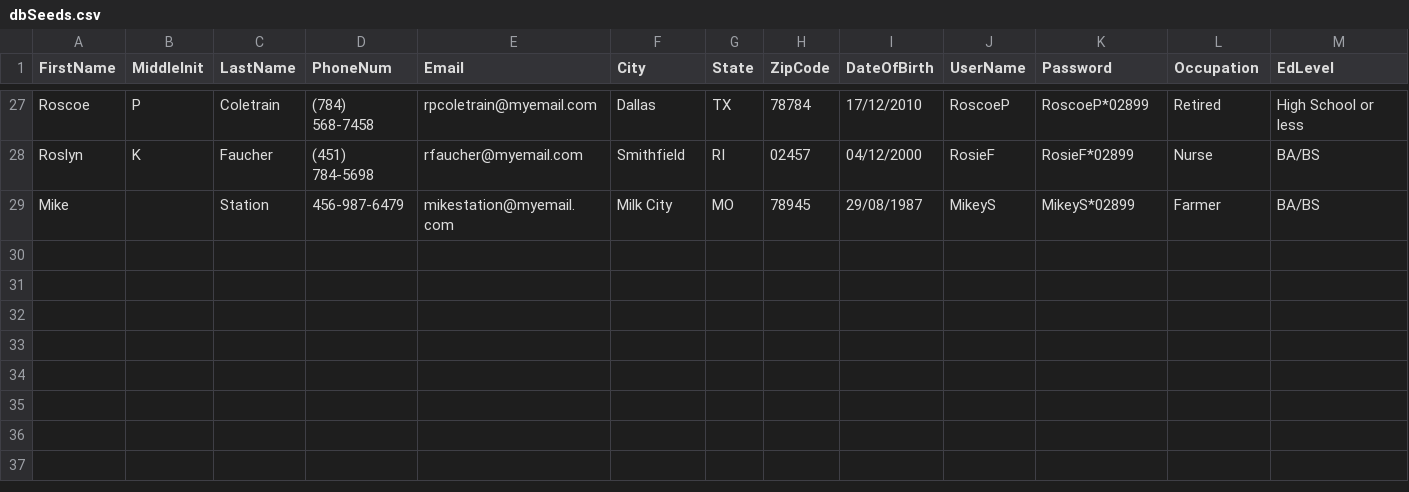
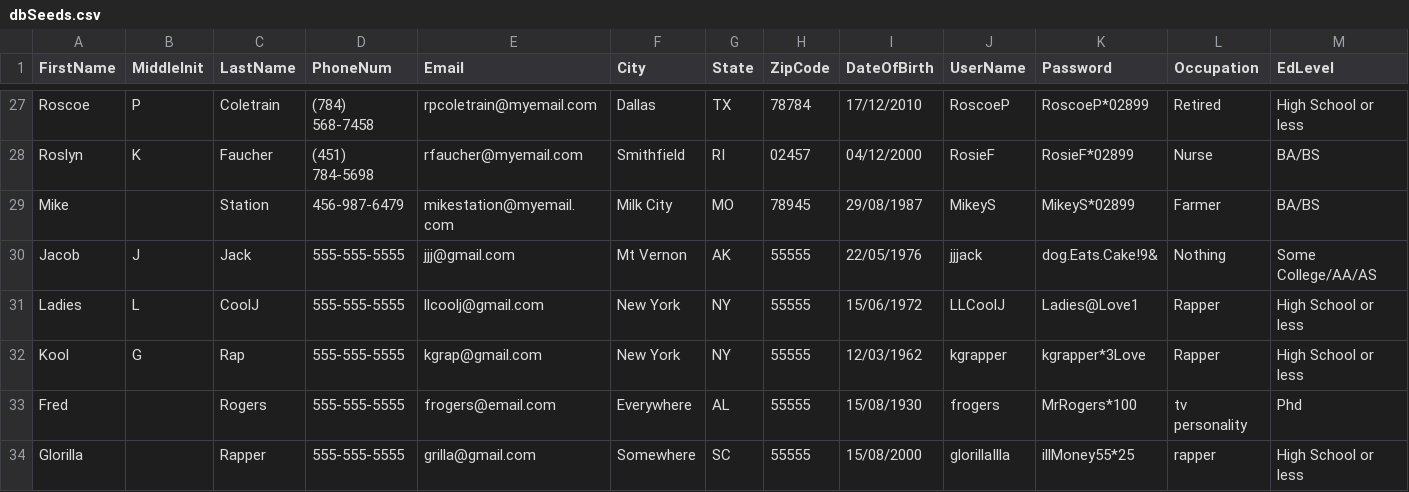
Before and after one commit to makaelamyers97/CS-335-Software-Engineering---Dating-App, a CSV file: assets/dbSeeds.csv, drawn as a sheet; only a part is shown, gaps mark what is left out; rows hold the shown columns only; the diff names each change by its address in the sheet, - before the commit and + after, or states it on an @@ line.

```diff
--- a/assets/dbSeeds.csv
+++ b/assets/dbSeeds.csv
+row 30: Jacob | J | Jack | 555-555-5555 | jjj@gmail.com | Mt Vernon | AK | 55555 | 22/05/1976 | jjjack | dog.Eats.Cake!9& | Nothing | Some College/AA/AS
+row 31: Ladies | L | CoolJ | 555-555-5555 | llcoolj@gmail.com | New York | NY | 55555 | 15/06/1972 | LLCoolJ | Ladies@Love1 | Rapper | High School or less
+row 32: Kool | G | Rap | 555-555-5555 | kgrap@gmail.com | New York | NY | 55555 | 12/03/1962 | kgrapper | kgrapper*3Love | Rapper | High School or less
+row 33: Fred |  | Rogers | 555-555-5555 | frogers@email.com | Everywhere | AL | 55555 | 15/08/1930 | frogers | MrRogers*100 | tv personality | Phd
+row 34: Glorilla |  | Rapper | 555-555-5555 | grilla@gmail.com | Somewhere | SC | 55555 | 15/08/2000 | glorillaIlla | illMoney55*25 | rapper | High School or less
```
Also changed, not shown: 17 other files.
